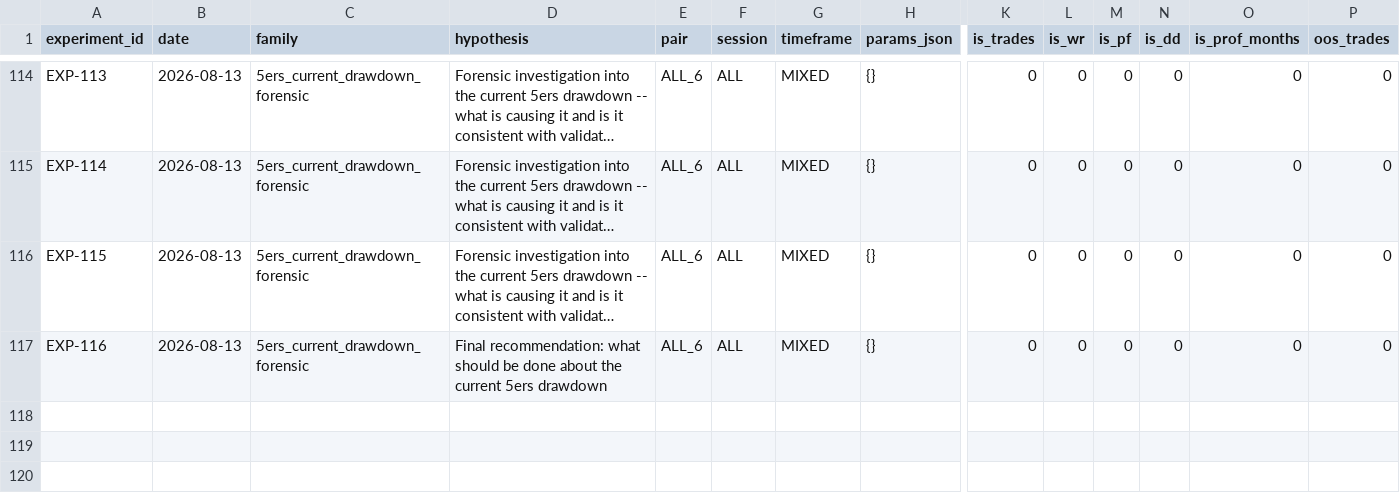
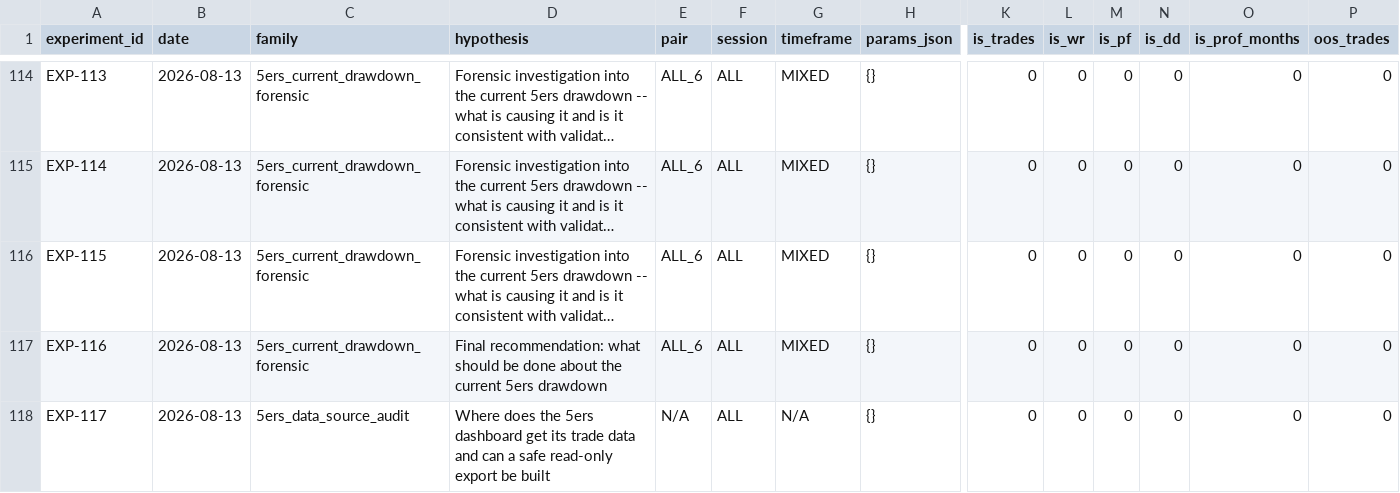
Before and after one commit to theimperfectalgorithm/forex-bot, a CSV file: experiments/experiments.csv, drawn as a sheet; only a part is shown, gaps mark what is left out; long unchanged cells end in …; rows hold the shown columns only; the diff names each change by its address in the sheet, - before the commit and + after, or states it on an @@ line.

```diff
--- a/experiments/experiments.csv
+++ b/experiments/experiments.csv
+row 118: EXP-117 | 2026-08-13 | 5ers_data_source_audit | Where does the 5ers dashboard get its trade data and can a safe read-only export be built | N/A | ALL | N/A | {} | 0 | 0 | 0 | 0 | 0 | 0
```
Also changed, not shown: 3 other files.
